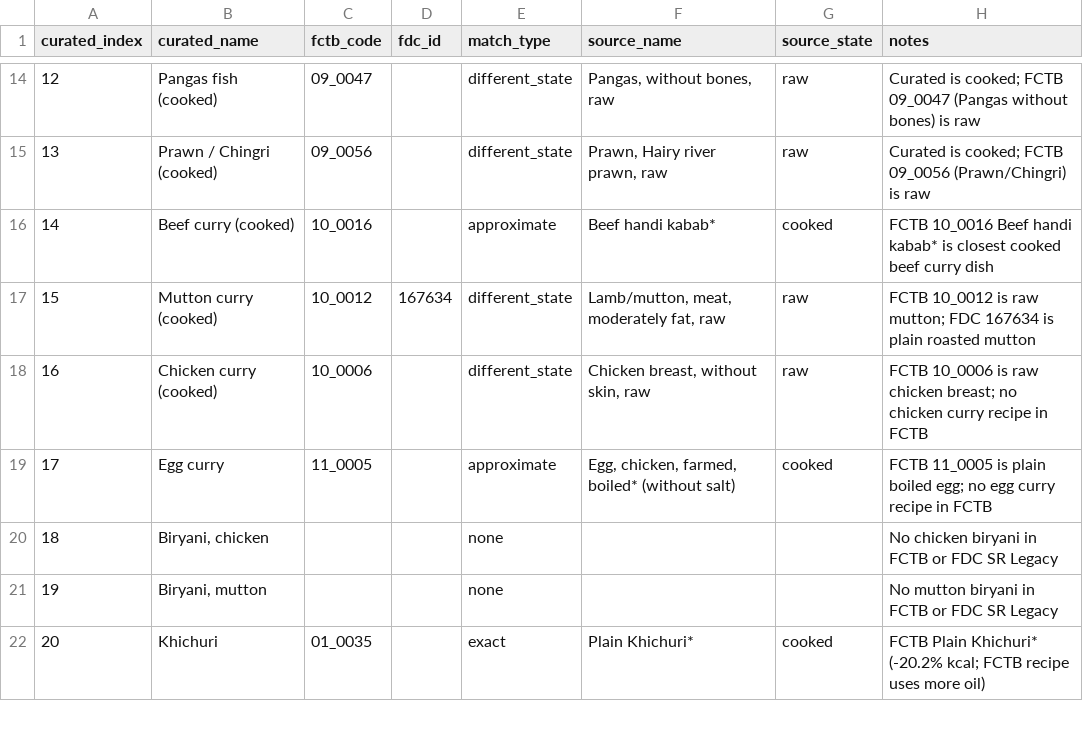
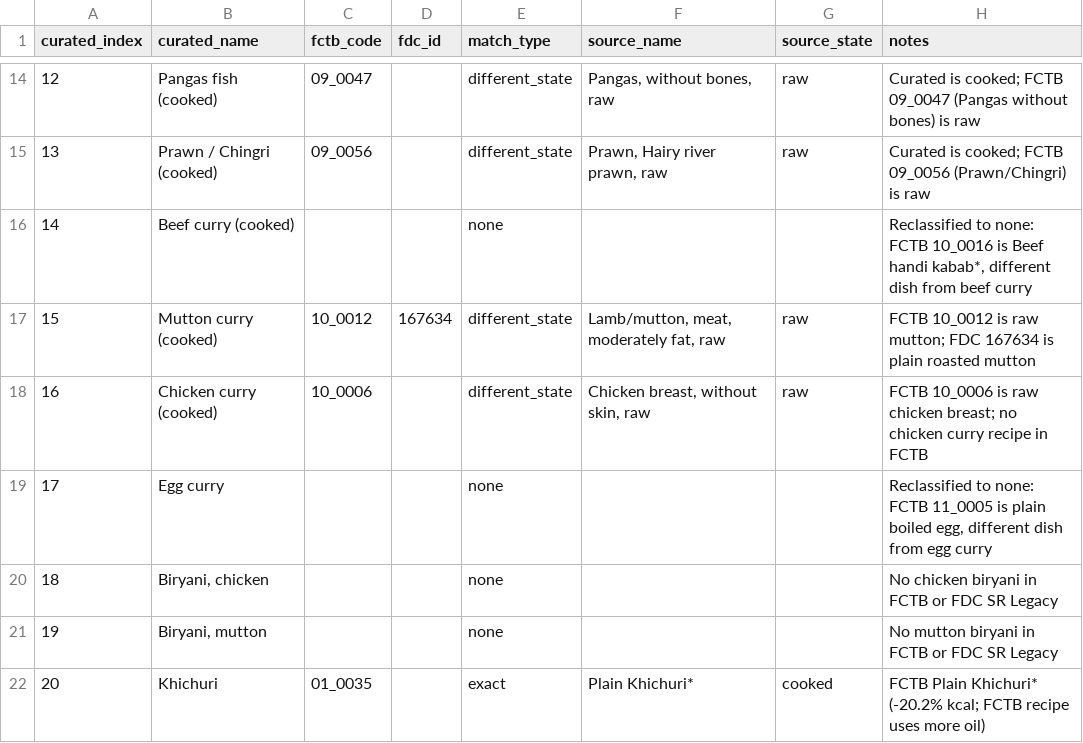
Before and after one commit to TahmidShafi/ProtoMacro, a CSV file: pipeline/mappings/curated_crosswalk.csv, drawn as a sheet; only a part is shown, gaps mark what is left out; the diff covers the shown part only.

Commit message:
D2.1: exact-only replacement policy, crosswalk fixes, infer_state, source anomalies

```diff
--- a/pipeline/mappings/curated_crosswalk.csv
+++ b/pipeline/mappings/curated_crosswalk.csv
@@ -15,6 +15,6 @@ curated_index,curated_name,fctb_code,fdc_id,match_type,source_name,source_state,
 13,Prawn / Chingri (cooked),09_0056,,different_state,"Prawn, Hairy river prawn, raw",raw,Curated is cooked; FCTB 09_0056 (Prawn/Chingri) is raw
-14,Beef curry (cooked),10_0016,,approximate,Beef handi kabab*,cooked,FCTB 10_0016 Beef handi kabab* is closest cooked beef curry dish
+14,Beef curry (cooked),,,none,,,"Reclassified to none: FCTB 10_0016 is Beef handi kabab*, different dish from beef curry"
 15,Mutton curry (cooked),10_0012,167634,different_state,"Lamb/mutton, meat, moderately fat, raw",raw,FCTB 10_0012 is raw mutton; FDC 167634 is plain roasted mutton
 16,Chicken curry (cooked),10_0006,,different_state,"Chicken breast, without skin, raw",raw,FCTB 10_0006 is raw chicken breast; no chicken curry recipe in FCTB
-17,Egg curry,11_0005,,approximate,"Egg, chicken, farmed, boiled* (without salt)",cooked,FCTB 11_0005 is plain boiled egg; no egg curry recipe in FCTB
+17,Egg curry,,,none,,,"Reclassified to none: FCTB 11_0005 is plain boiled egg, different dish from egg curry"
 18,"Biryani, chicken",,,none,,,No chicken biryani in FCTB or FDC SR Legacy
```
Also changed, not shown: 48 edited cells elsewhere in this file, 16 other files.
